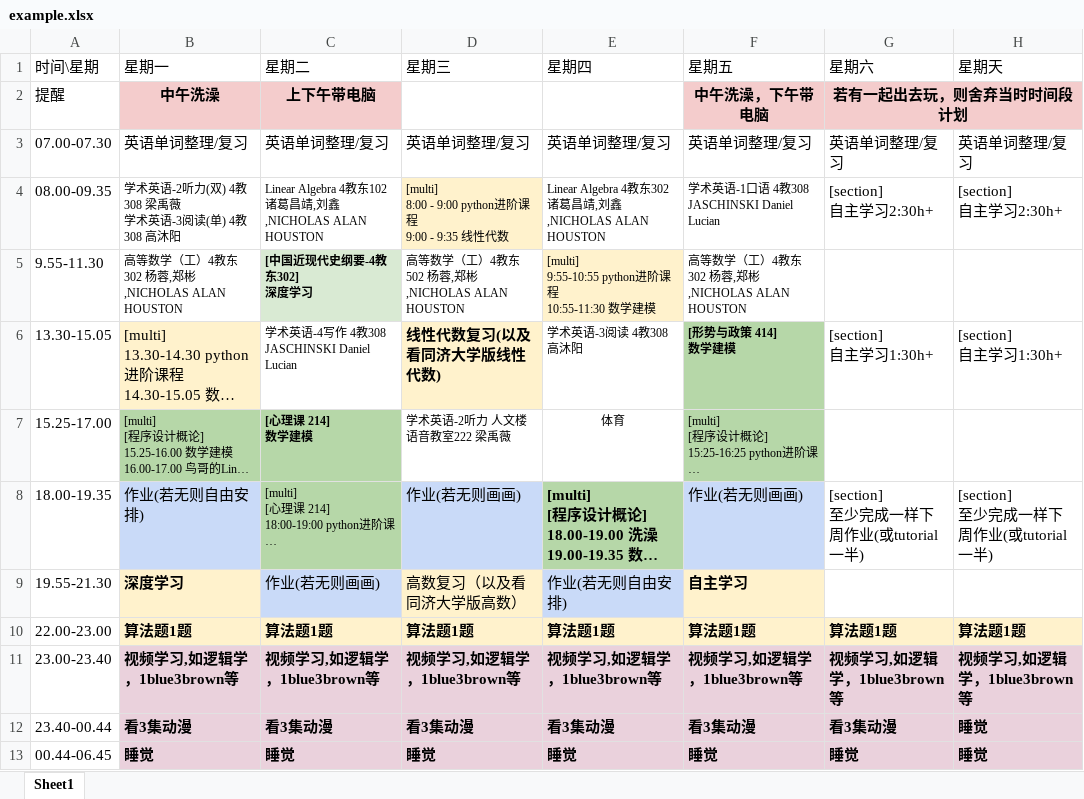
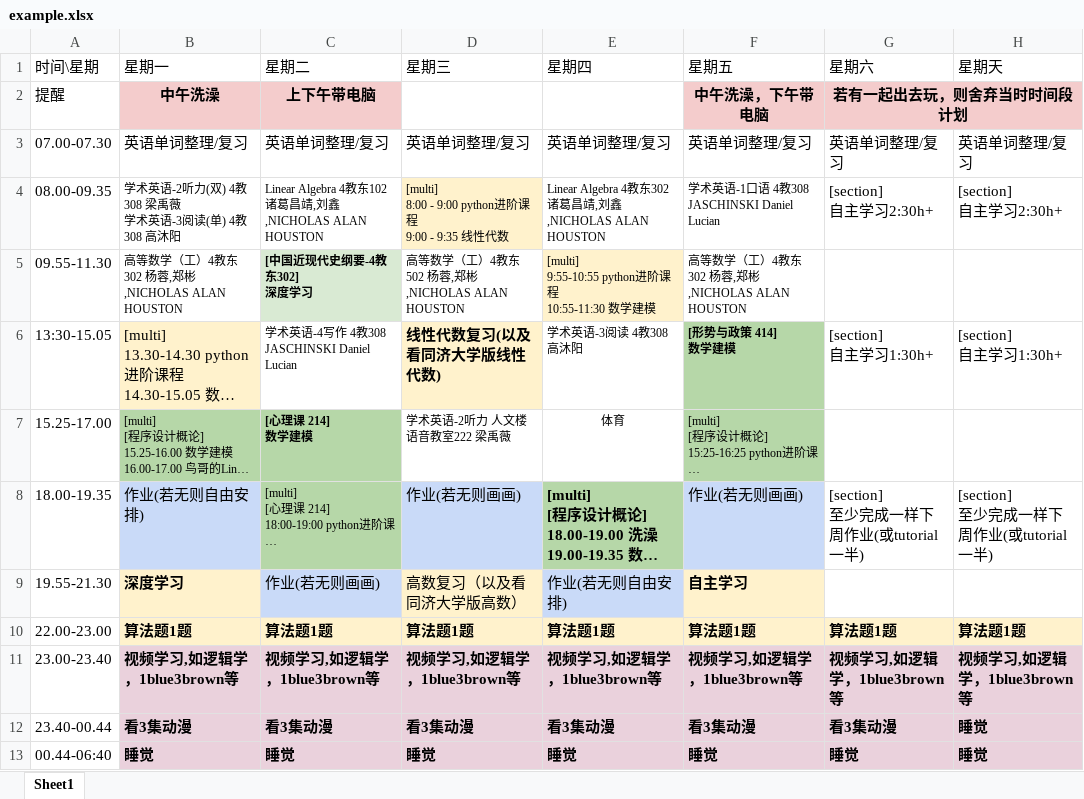
Before and after one commit to Ziqi-Yang/schedule_maid, an Excel workbook: example.xlsx, sheet Sheet1, drawn as a sheet; long unchanged cells end in …; values as stored, in another font and other column widths than the file's, no borders; the diff names each change by its address in the sheet, - before the commit and + after, or states it on an @@ line.

```diff
--- a/example.xlsx (sheet Sheet1)
+++ b/example.xlsx (sheet Sheet1)
-A5 (时间\星期): 9.55-11.30
+A5 (时间\星期): 09.55-11.30
-A6 (时间\星期): 13.30-15.05
+A6 (时间\星期): 13:30-15.05
-A13 (时间\星期): 00.44-06.45
+A13 (时间\星期): 00.44-06:40
```
Also changed, not shown: 5 other files.
